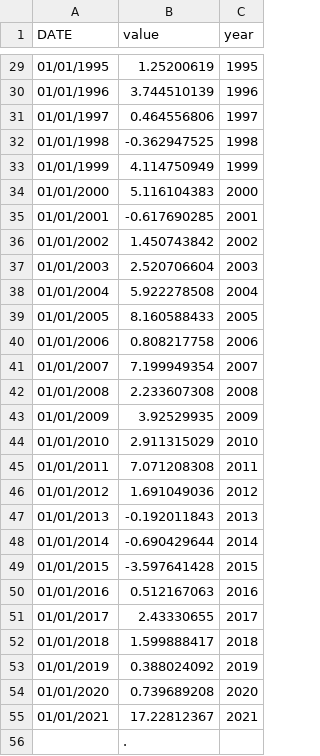
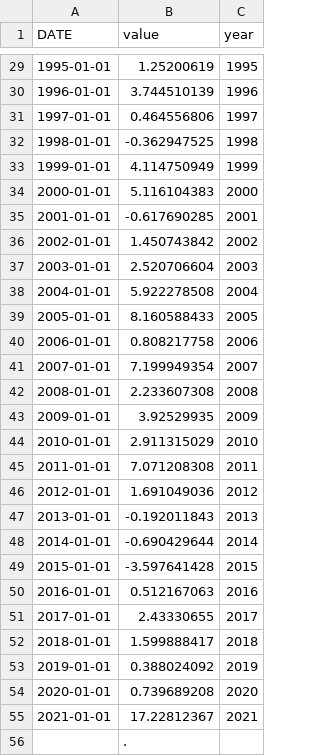
Before and after one commit to ellamclintic/ellamclintic.github.io, a CSV file: FLEXCPIM679SFRBATL.csv, drawn as a sheet; only a part is shown, gaps mark what is left out; the diff covers the shown part only.

```diff
--- a/FLEXCPIM679SFRBATL.csv
+++ b/FLEXCPIM679SFRBATL.csv
@@ -29,28 +29,28 @@ DATE,value,year
-01/01/1995,1.25200619,1995
-01/01/1996,3.744510139,1996
-01/01/1997,0.464556806,1997
-01/01/1998,-0.362947525,1998
-01/01/1999,4.114750949,1999
-01/01/2000,5.116104383,2000
-01/01/2001,-0.617690285,2001
-01/01/2002,1.450743842,2002
-01/01/2003,2.520706604,2003
-01/01/2004,5.922278508,2004
-01/01/2005,8.160588433,2005
-01/01/2006,0.808217758,2006
-01/01/2007,7.199949354,2007
-01/01/2008,2.233607308,2008
-01/01/2009,3.92529935,2009
-01/01/2010,2.911315029,2010
-01/01/2011,7.071208308,2011
-01/01/2012,1.691049036,2012
-01/01/2013,-0.192011843,2013
-01/01/2014,-0.690429644,2014
-01/01/2015,-3.597641428,2015
-01/01/2016,0.512167063,2016
-01/01/2017,2.43330655,2017
-01/01/2018,1.599888417,2018
-01/01/2019,0.388024092,2019
-01/01/2020,0.739689208,2020
-01/01/2021,17.22812367,2021
+1995-01-01,1.25200619,1995
+1996-01-01,3.744510139,1996
+1997-01-01,0.464556806,1997
+1998-01-01,-0.362947525,1998
+1999-01-01,4.114750949,1999
+2000-01-01,5.116104383,2000
+2001-01-01,-0.617690285,2001
+2002-01-01,1.450743842,2002
+2003-01-01,2.520706604,2003
+2004-01-01,5.922278508,2004
+2005-01-01,8.160588433,2005
+2006-01-01,0.808217758,2006
+2007-01-01,7.199949354,2007
+2008-01-01,2.233607308,2008
+2009-01-01,3.92529935,2009
+2010-01-01,2.911315029,2010
+2011-01-01,7.071208308,2011
+2012-01-01,1.691049036,2012
+2013-01-01,-0.192011843,2013
+2014-01-01,-0.690429644,2014
+2015-01-01,-3.597641428,2015
+2016-01-01,0.512167063,2016
+2017-01-01,2.43330655,2017
+2018-01-01,1.599888417,2018
+2019-01-01,0.388024092,2019
+2020-01-01,0.739689208,2020
+2021-01-01,17.22812367,2021
 ,.,
```
Also changed, not shown: 27 edited cells elsewhere in this file.
